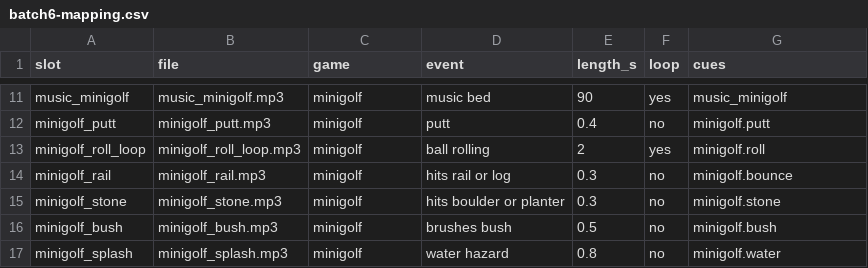
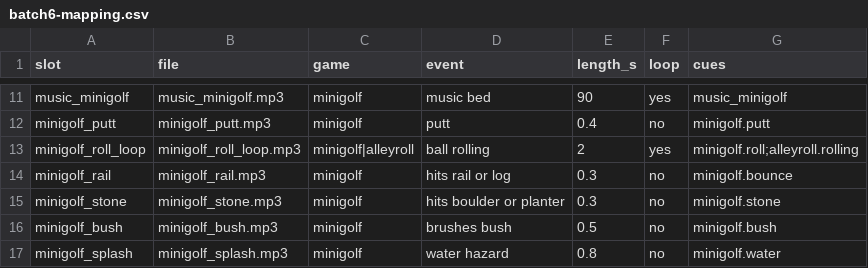
Before and after one commit to Joefed98/brain-blitz-duel, a CSV file: docs/sound-cues/batch6-mapping.csv, drawn as a sheet; only a part is shown, gaps mark what is left out.

```diff
--- a/docs/sound-cues/batch6-mapping.csv
+++ b/docs/sound-cues/batch6-mapping.csv
@@ -12,3 +12,3 @@ music_minigolf,music_minigolf.mp3,minigolf,music bed,90,yes,music_minigolf
 minigolf_putt,minigolf_putt.mp3,minigolf,putt,0.4,no,minigolf.putt
-minigolf_roll_loop,minigolf_roll_loop.mp3,minigolf,ball rolling,2,yes,minigolf.roll
+minigolf_roll_loop,minigolf_roll_loop.mp3,minigolf|alleyroll,ball rolling,2,yes,minigolf.roll;alleyroll.rolling
 minigolf_rail,minigolf_rail.mp3,minigolf,hits rail or log,0.3,no,minigolf.bounce
```
Also changed, not shown: 1 other file.
